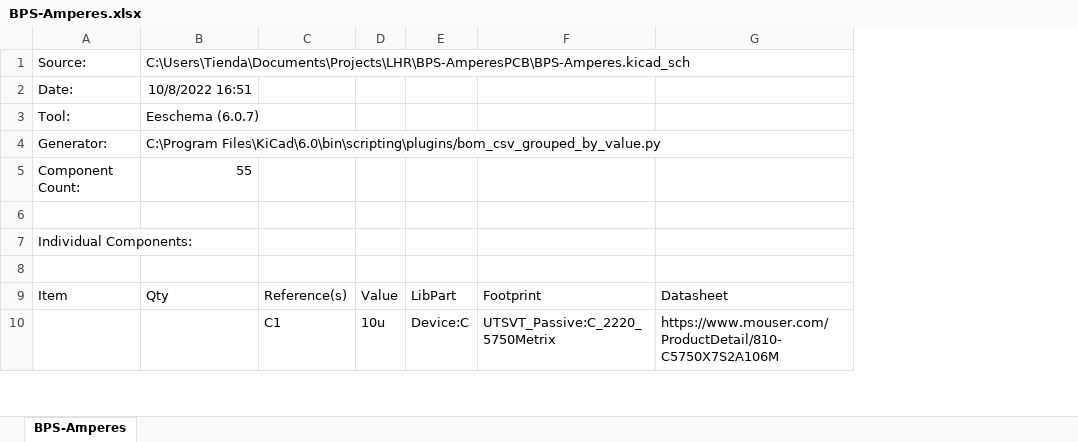
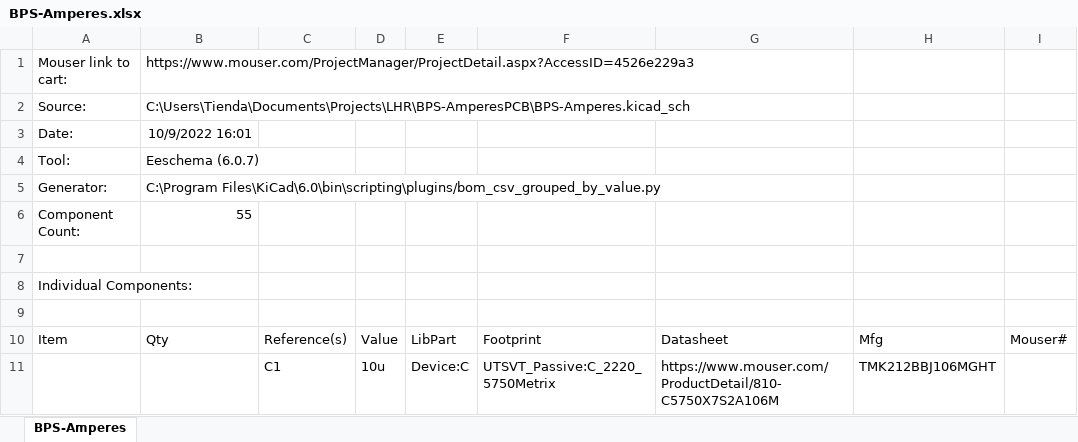
Before and after one commit to Lakshay983/TrialWorkday-PCB, an Excel workbook: BPS-Amperes.xlsx, sheet BPS-Amperes, drawn as a sheet; only a part is shown; values as stored, in another font and other column widths than the file's, no borders; addresses are those after the commit; the diff names each change by its address in the sheet, - before the commit and + after, or states it on an @@ line.

Commit message:
mouser 🐁 bom 💣 cart 🛒

```diff
--- a/BPS-Amperes.xlsx (sheet BPS-Amperes)
+++ b/BPS-Amperes.xlsx (sheet BPS-Amperes)
+column H, rows 10-11: Mfg | TMK212BBJ106MGHT
+column I, row 10: Mouser#
+row 1: Mouser link to cart: | https://www.mouser.com/ProjectManager/ProjectDetail.aspx?AccessID=4526e229a3
-B3: 10/8/2022 16:51
+B3: 10/9/2022 16:01
```
Also changed, not shown: 2 other files.
